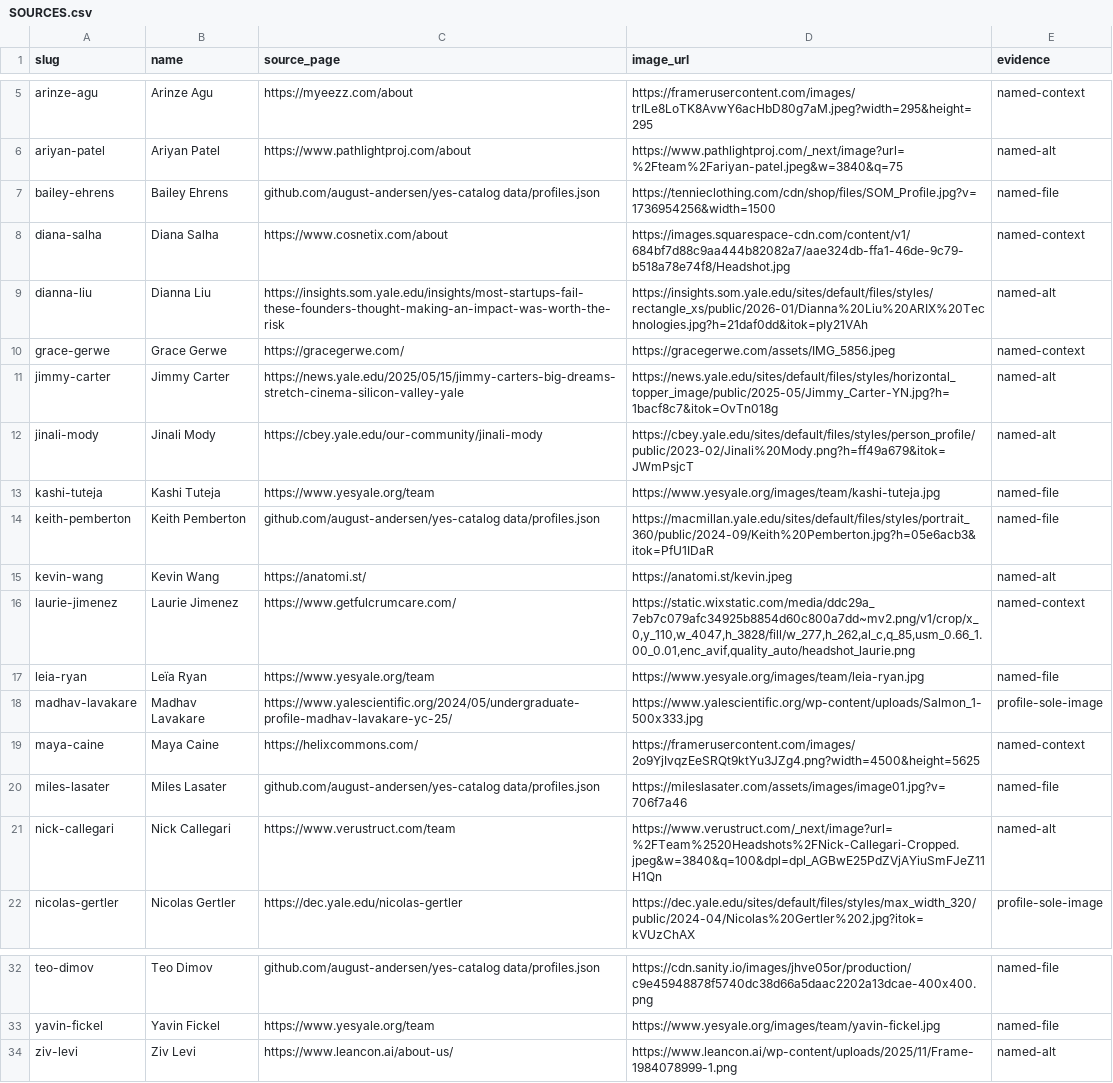
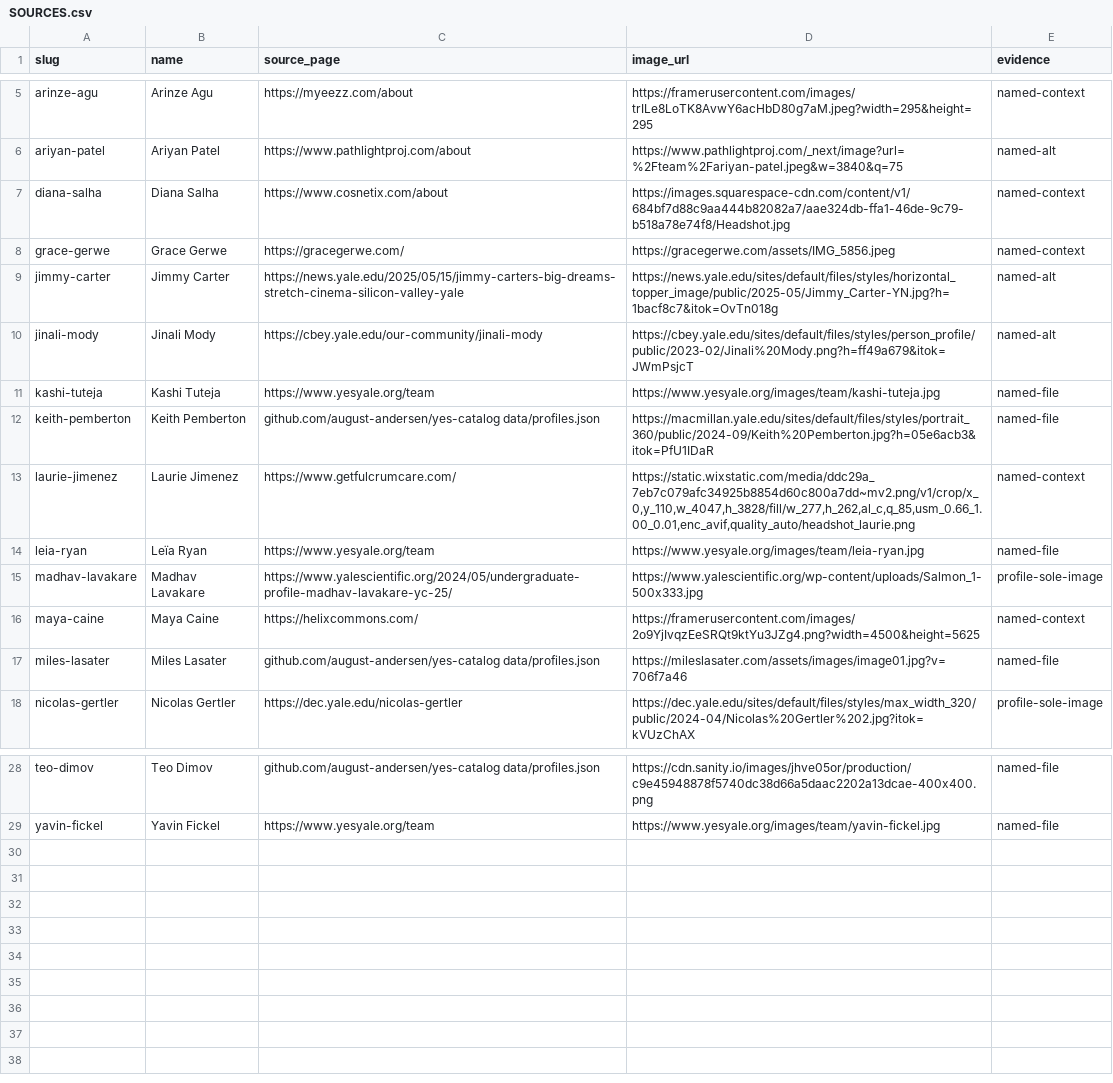
Before and after one commit to ariyannp07/YES-Website, a CSV file: content/catalog/portraits/SOURCES.csv, drawn as a sheet; only a part is shown, gaps mark what is left out; the diff names each change by its address in the sheet, - before the commit and + after, or states it on an @@ line.

Commit message:
feat(catalog): exclude Yale School of Management from the directory
18 SOM entries are dropped at import, leaving 98 builders. None were among
the featured 25, so the head of the wall is unchanged.

The filter matches the CSV's `Yale School` column exactly rather than
searching the affiliation text: Jinali Mody and Shubh Jain hold a Master of
Environmental Management at the School of the Environment, and a substring
match would have removed them too.

The source CSV keeps all 116 rows, so this is reversible by editing
EXCLUDED_SCHOOLS and re-importing.

Also drops the five portraits belonging to removed people (their JPEGs and
their provenance rows), and re-bakes embeddings so no vector points at a
person who is no longer on the wall.

```diff
--- a/content/catalog/portraits/SOURCES.csv
+++ b/content/catalog/portraits/SOURCES.csv
-row 7: bailey-ehrens | Bailey Ehrens | github.com/august-andersen/yes-catalog data/profiles.json | https://tennieclothing.com/cdn/shop/files/SOM_Profile.jpg?v=1736954256&width=1500 | named-file
-row 9: dianna-liu | Dianna Liu | https://insights.som.yale.edu/insights/most-startups-fail-these-founders-thought-making-an-impact-was-worth-the-risk | https://insights.som.yale.edu/sites/default/files/styles/rectangle_xs/public/2026-01/Dianna%20Liu%20ARIX%20Technologies.jpg?h=21daf0dd&itok=pIy21VAh | named-alt
-row 15: kevin-wang | Kevin Wang | https://anatomi.st/ | https://anatomi.st/kevin.jpeg | named-alt
-row 21: nick-callegari | Nick Callegari | https://www.verustruct.com/team | https://www.verustruct.com/_next/image?url=%2FTeam%2520Headshots%2FNick-Callegari-Cropped.jpeg&w=3840&q=100&dpl=dpl_AGBwE25PdZVjAYiuSmFJeZ11H1Qn | named-alt
-row 34: ziv-levi | Ziv Levi | https://www.leancon.ai/about-us/ | https://www.leancon.ai/wp-content/uploads/2025/11/Frame-1984078999-1.png | named-alt
```
Also changed, not shown: 13 other files.
